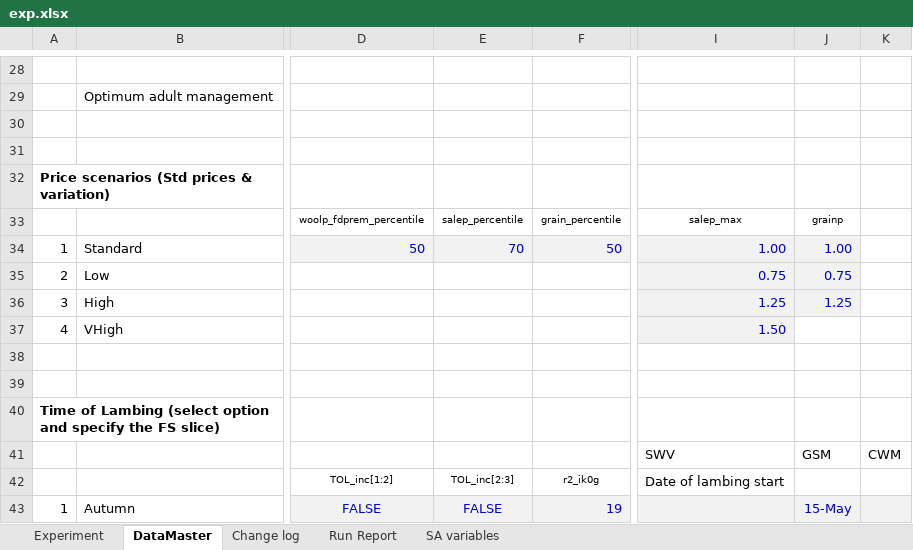
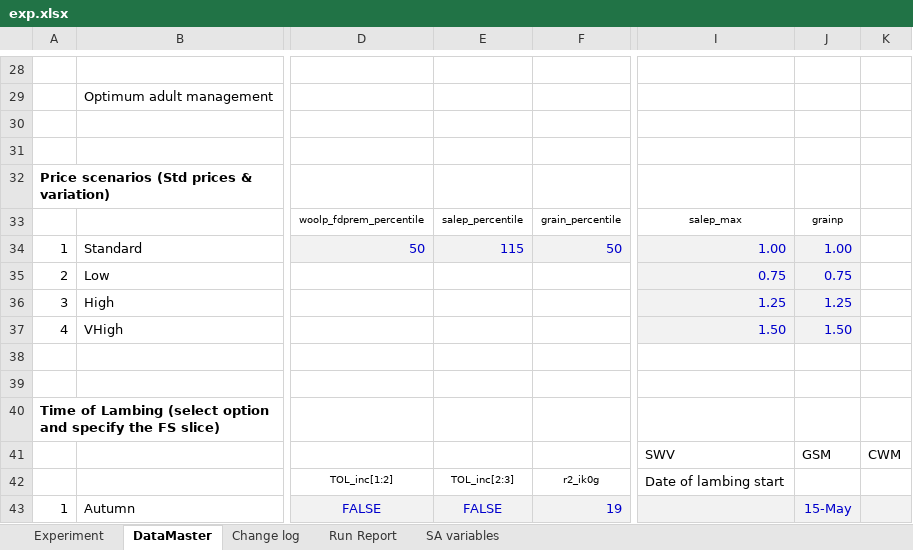
Before and after one commit to youngmr290/Australian-Farm-Optimisation-Model, an Excel workbook: exp.xlsx, sheet DataMaster, drawn as a sheet; only a part is shown, gaps mark what is left out; values as stored, in another font and other column widths than the file's, no borders; charts and pictures and conditional formats not drawn; 1 other sheet too large or unreadable and not compared; the diff names each change by its address in the sheet, - before the commit and + after, or states it on an @@ line.

```diff
--- a/exp.xlsx (sheet DataMaster)
+++ b/exp.xlsx (sheet DataMaster)
-E34: 70
+E34: 115
-J37: (empty)
+J37: 1.50
-J37 fill: none
+J37 fill: #F2F2F2
```
Also changed, not shown: sheet Experiment, hidden cells.
